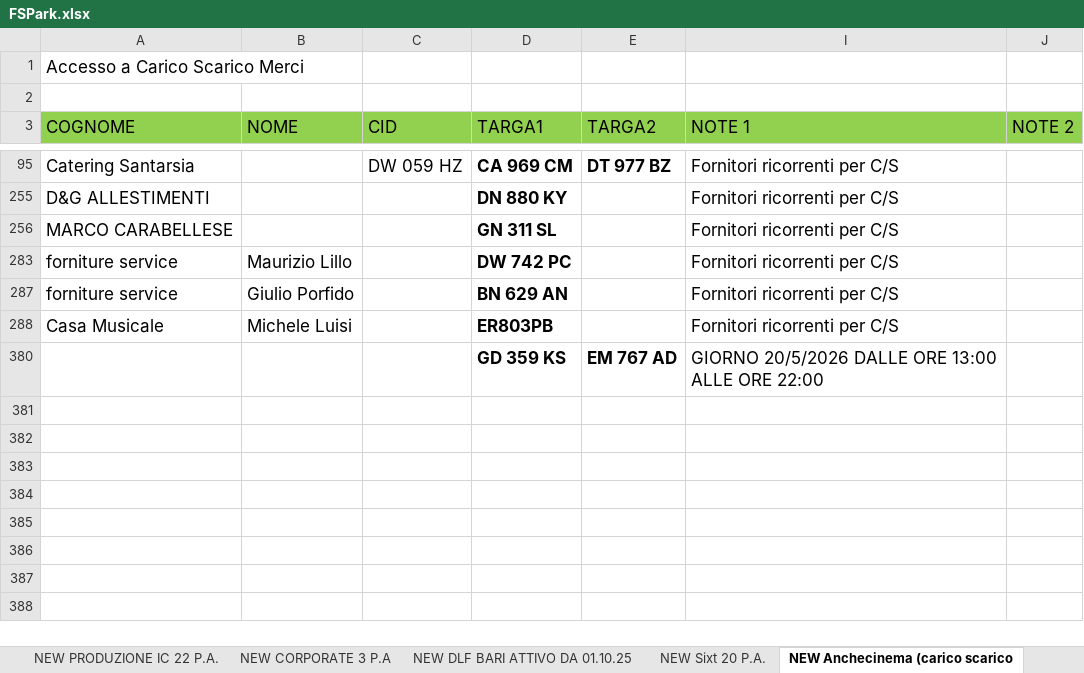
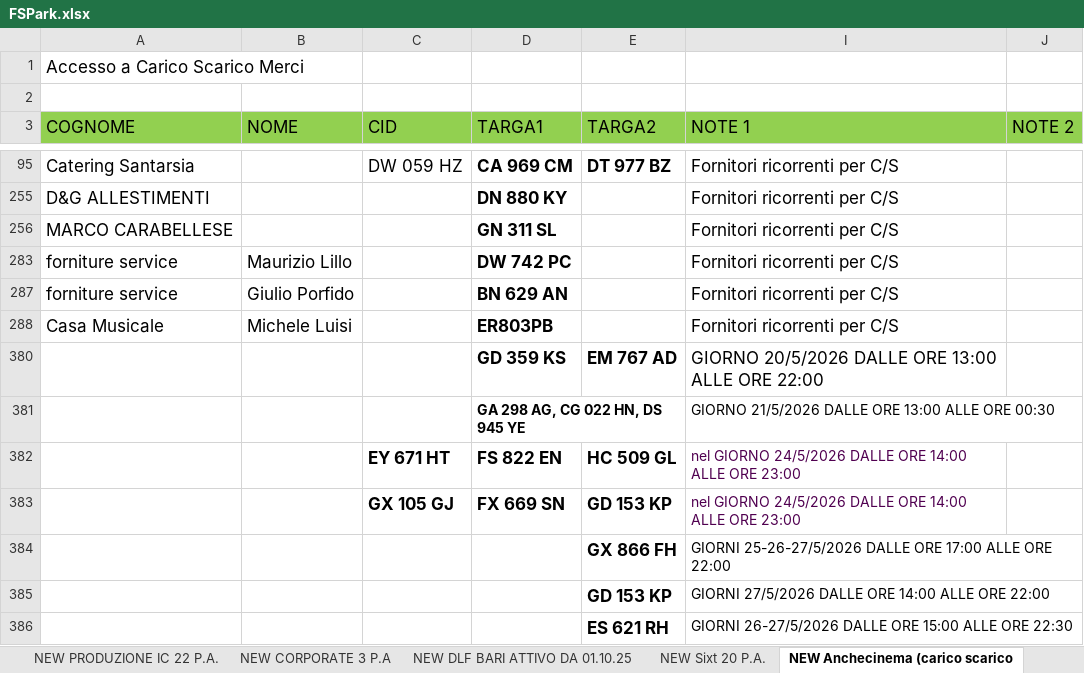
Before and after one commit to alexdavy75/targhe, an Excel workbook: FSPark.xlsx, sheet NEW Anchecinema (carico scarico, drawn as a sheet; only a part is shown, gaps mark what is left out; values as stored, in another font and other column widths than the file's, no borders; the diff names each change by its address in the sheet, - before the commit and + after, or states it on an @@ line.

```diff
--- a/FSPark.xlsx (sheet NEW Anchecinema (carico scarico)
+++ b/FSPark.xlsx (sheet NEW Anchecinema (carico scarico)
+row 381:  |  |  | GA 298 AG, CG 022 HN, DS 945 YE |  | GIORNO 21/5/2026 DALLE ORE 13:00 ALLE ORE 00:30
+row 382:  |  | EY 671 HT | FS 822 EN | HC 509 GL | nel GIORNO 24/5/2026 DALLE ORE 14:00 ALLE ORE 23:00
+row 383:  |  | GX 105 GJ | FX 669 SN | GD 153 KP | nel GIORNO 24/5/2026 DALLE ORE 14:00 ALLE ORE 23:00
+row 384:  |  |  |  | GX 866 FH | GIORNI 25-26-27/5/2026 DALLE ORE 17:00 ALLE ORE 22:00
+row 385:  |  |  |  | GD 153 KP | GIORNI 27/5/2026 DALLE ORE 14:00 ALLE ORE 22:00
+row 386:  |  |  |  | ES 621 RH | GIORNI 26-27/5/2026 DALLE ORE 15:00 ALLE ORE 22:30
```
Also changed, not shown: sheet NEW DBAV, other sheet tabs.
